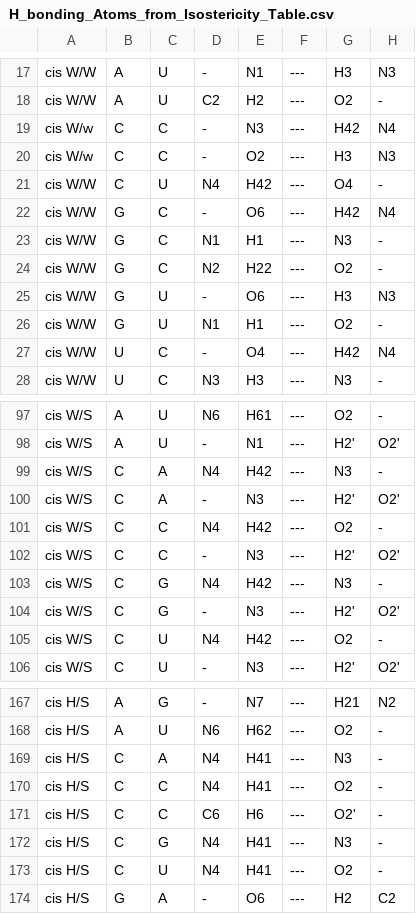
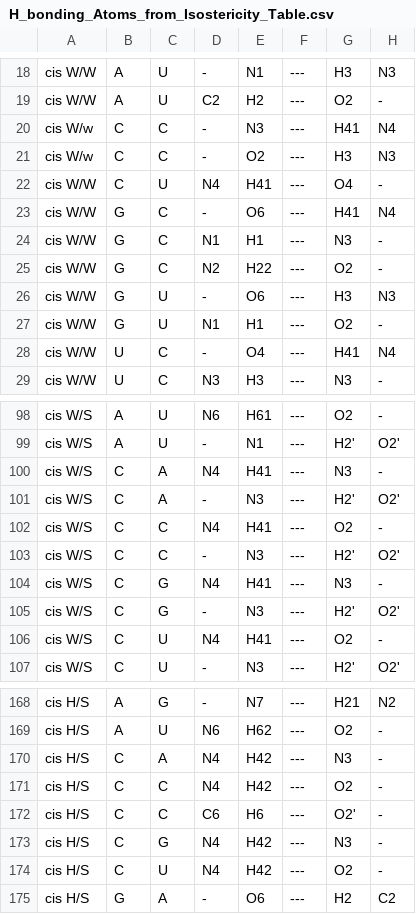
Before and after one commit to BGSU-RNA/fr3d-python, a CSV file: fr3d/classifiers/H_bonding_Atoms_from_Isostericity_Table.csv, drawn as a sheet; only a part is shown, gaps mark what is left out; addresses are those after the commit; the diff covers the shown part only; the diff names each change by its address in the sheet, - before the commit and + after, or states it on an @@ line.

```diff
--- a/fr3d/classifiers/H_bonding_Atoms_from_Isostericity_Table.csv
+++ b/fr3d/classifiers/H_bonding_Atoms_from_Isostericity_Table.csv
-G20: H42
+G20: H41
-E22: H42
+E22: H41
-G23: H42
+G23: H41
-G28: H42
+G28: H41
-E100: H42
+E100: H41
-E102: H42
+E102: H41
-E104: H42
+E104: H41
-E106: H42
+E106: H41
-E170:E171: H41
+E170:E171: H42
-E173:E174: H41
+E173:E174: H42
```
Also changed, not shown: 1 added row, 1 moved row and 29 edited cells elsewhere in this file.
